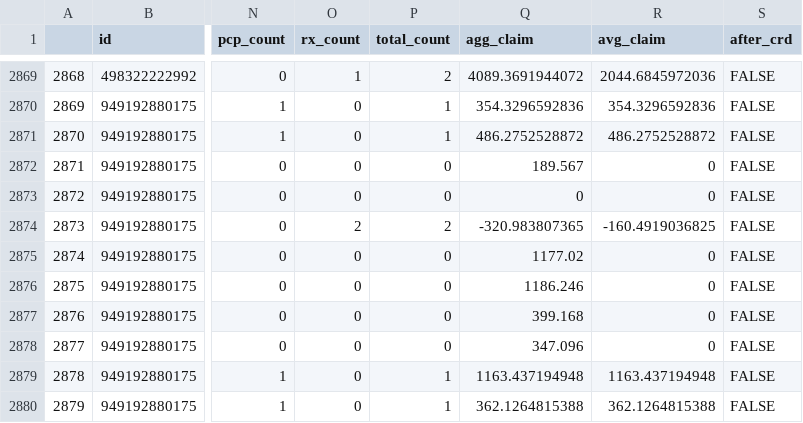
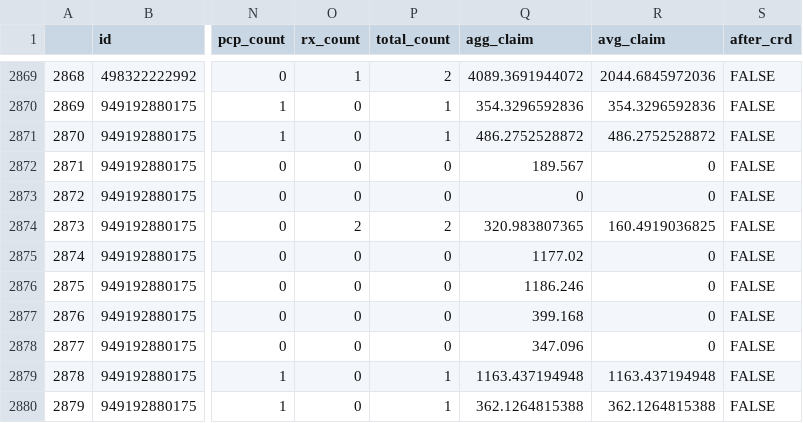
Before and after one commit to edisonghc/Humana_First_Round, a CSV file: data/before_received_crd_in_month_ 1 .csv, drawn as a sheet; only a part is shown, gaps mark what is left out; the diff names each change by its address in the sheet, - before the commit and + after, or states it on an @@ line.

```diff
--- a/data/before_received_crd_in_month_ 1 .csv
+++ b/data/before_received_crd_in_month_ 1 .csv
-Q2874 (agg_claim): -320.983807365
+Q2874 (agg_claim): 320.983807365
-R2874 (avg_claim): -160.4919036825
+R2874 (avg_claim): 160.4919036825
```
Also changed, not shown: data/before_received_crd_in_month_ 3 .csv, 18 other files.
